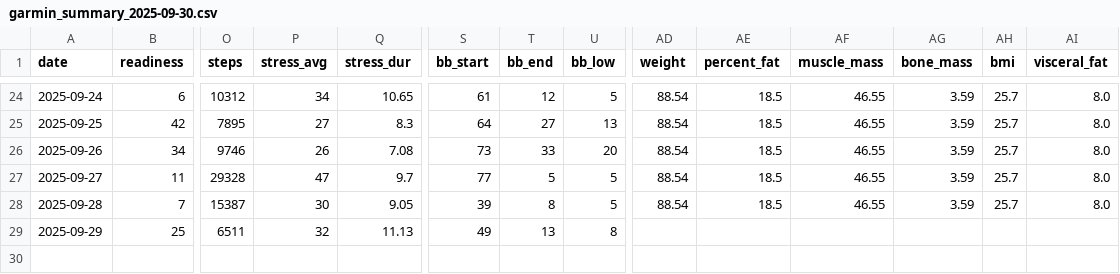
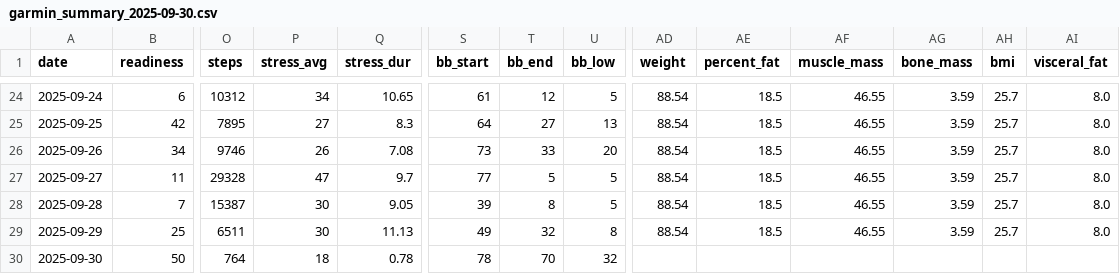
Before and after one commit to tijuanajack/GarminDataPull, a CSV file: garmin_agent/data/garmin_summary_2025-09-30.csv, drawn as a sheet; only a part is shown, gaps mark what is left out; rows hold the shown columns only; the diff names each change by its address in the sheet, - before the commit and + after, or states it on an @@ line.

```diff
--- a/garmin_agent/data/garmin_summary_2025-09-30.csv
+++ b/garmin_agent/data/garmin_summary_2025-09-30.csv
-P29 (stress_avg): 32
+P29 (stress_avg): 30
-T29 (bb_end): 13
+T29 (bb_end): 32
-AD29 (weight): (empty)
+AD29 (weight): 88.54
-AE29 (percent_fat): (empty)
+AE29 (percent_fat): 18.5
-AF29 (muscle_mass): (empty)
+AF29 (muscle_mass): 46.55
-AG29 (bone_mass): (empty)
+AG29 (bone_mass): 3.59
-AH29 (bmi): (empty)
+AH29 (bmi): 25.7
-AI29 (visceral_fat): (empty)
+AI29 (visceral_fat): 8.0
+row 30: 2025-09-30 | 50 | 764 | 18 | 0.78 | 78 | 70 | 32
```
Also changed, not shown: 1 other file.
